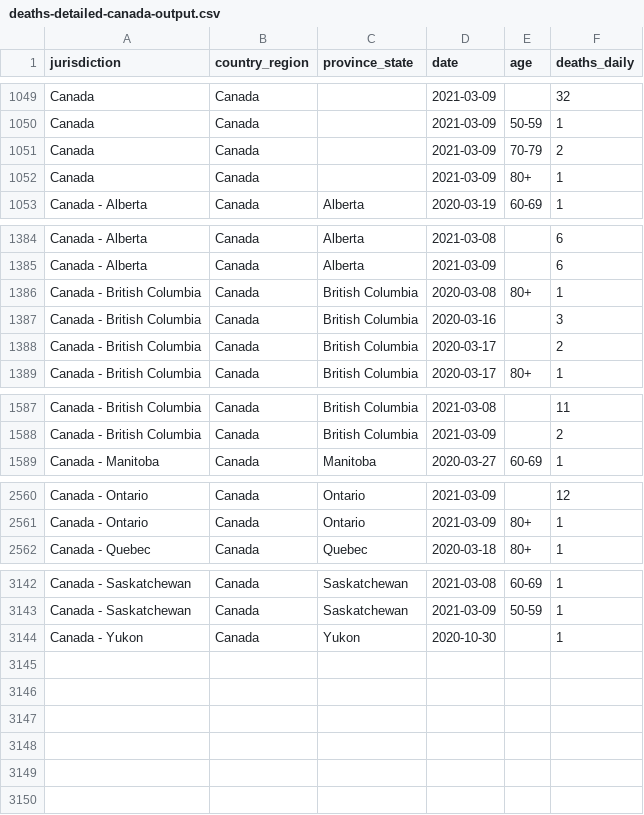
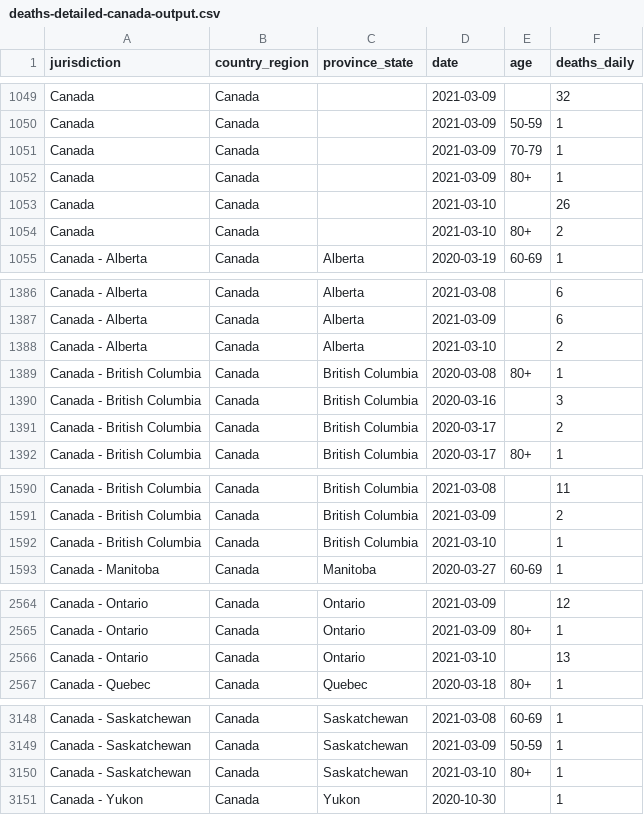
Before and after one commit to ApexRMS/covid19sim, a CSV file: data/deaths-detailed-canada-output.csv, drawn as a sheet; only a part is shown, gaps mark what is left out; the diff covers the shown part only.

```diff
--- a/data/deaths-detailed-canada-output.csv
+++ b/data/deaths-detailed-canada-output.csv
@@ -1050,4 +1050,6 @@ Canada,Canada,,2021-03-09,,32
 Canada,Canada,,2021-03-09,50-59,1
-Canada,Canada,,2021-03-09,70-79,2
+Canada,Canada,,2021-03-09,70-79,1
 Canada,Canada,,2021-03-09,80+,1
+Canada,Canada,,2021-03-10,,26
+Canada,Canada,,2021-03-10,80+,2
 Canada - Alberta,Canada,Alberta,2020-03-19,60-69,1
@@ -1385,2 +1387,3 @@ Canada - Alberta,Canada,Alberta,2021-03-08,,6
 Canada - Alberta,Canada,Alberta,2021-03-09,,6
+Canada - Alberta,Canada,Alberta,2021-03-10,,2
 Canada - British Columbia,Canada,British Columbia,2020-03-08,80+,1
@@ -1588,2 +1591,3 @@ Canada - British Columbia,Canada,British Columbia,2021-03-08,,11
 Canada - British Columbia,Canada,British Columbia,2021-03-09,,2
+Canada - British Columbia,Canada,British Columbia,2021-03-10,,1
 Canada - Manitoba,Canada,Manitoba,2020-03-27,60-69,1
@@ -2561,2 +2565,3 @@ Canada - Ontario,Canada,Ontario,2021-03-09,,12
 Canada - Ontario,Canada,Ontario,2021-03-09,80+,1
+Canada - Ontario,Canada,Ontario,2021-03-10,,13
 Canada - Quebec,Canada,Quebec,2020-03-18,80+,1
@@ -3143,2 +3149,3 @@ Canada - Saskatchewan,Canada,Saskatchewan,2021-03-08,60-69,1
 Canada - Saskatchewan,Canada,Saskatchewan,2021-03-09,50-59,1
+Canada - Saskatchewan,Canada,Saskatchewan,2021-03-10,80+,1
 Canada - Yukon,Canada,Yukon,2020-10-30,,1
```
Also changed, not shown: 1 added row and 2 edited cells elsewhere in this file, 2 other files.
